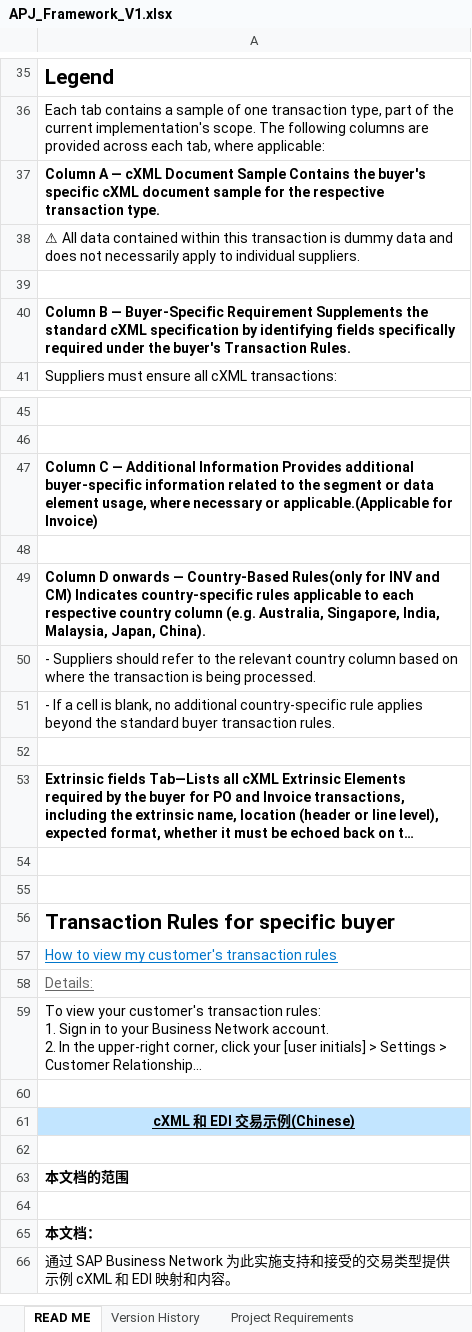
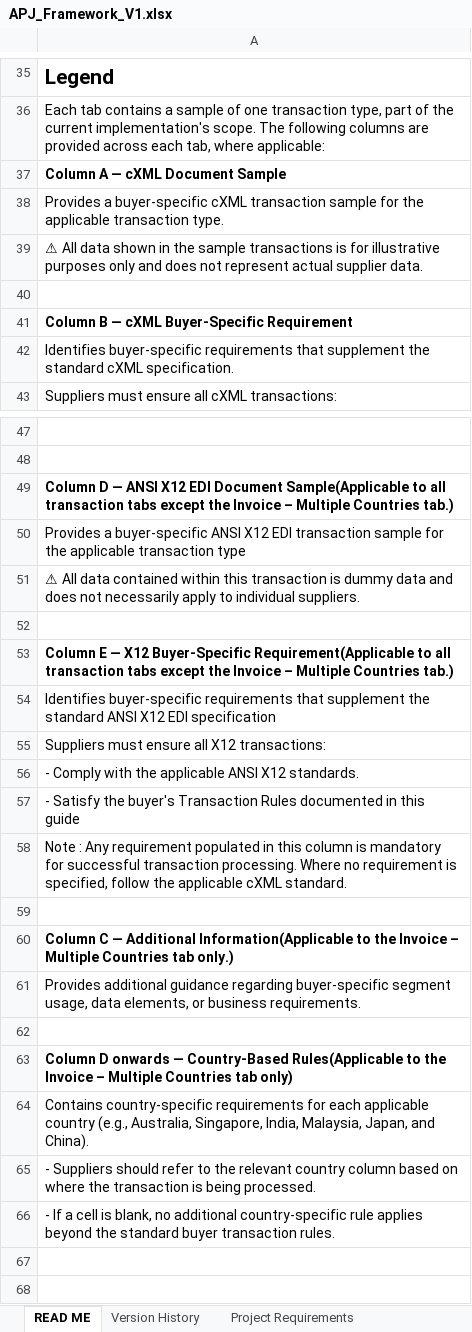
Before and after one commit to Ping0411/guideline-generator, an Excel workbook: web-app/guideline-generator/templates/APJ_Framework_V1.xlsx, sheet READ ME, drawn as a sheet; only a part is shown, gaps mark what is left out; the shorter side is filled out with more unchanged rows; long unchanged cells end in …; values as stored, in another font and other column widths than the file's, no borders; addresses are those after the commit; the diff covers the shown part only; the diff names each change by its address in the sheet, - before the commit and + after, or states it on an @@ line.

Commit message:
Guideline Generator: sync latest changes from local source
- descriptionEngine: major rework (+324 lines), improved description generation
- ruleRegistry: add Payment Remittance rules and additional mappings
- cxmlAnonymizer: add PaymentPartner roles, PaymentRemittance to ANONYMIZE_TO_TYPES
- countryRulesParser, extrinsicExtractor: enhancements
- excelGenerator, server.js, index.html: UI and output improvements
- templates/APJ_Framework_V1.xlsx: updated template
- package.json/lock: dependency updates

```diff
--- a/web-app/guideline-generator/templates/APJ_Framework_V1.xlsx (sheet READ ME)
+++ b/web-app/guideline-generator/templates/APJ_Framework_V1.xlsx (sheet READ ME)
-A37: …Document Sample Contains the buyer's specific cXML document sample for the respective transaction type.
+A37: …Document Sample
-A38: ⚠ All data contained within this transaction is dummy data and does not necessarily apply to individual suppliers.
+A38: Provides a buyer-specific cXML transaction sample for the applicable transaction type.
+row 39: ⚠ All data shown in the sample transactions is for illustrative purposes only and does not represent actual supplier data.
-A41: …B — Buyer-Specific Requirement Supplements the standard cXML specification by identifying fields specifically required under the buyer's Transaction Rules.
+A41: …B — cXML Buyer-Specific Requirement
+row 42: Identifies buyer-specific requirements that supplement the standard cXML specification.
-A49: Column C — Additional Information Provides additional buyer-specific information related to the segment or data element usage, where necessary or applicable.(Applicable for Invoice)
+A49: Column D — ANSI X12 EDI Document Sample(Applicable to all transaction tabs except the Invoice – Multiple Countries tab.)
+row 50: Provides a buyer-specific ANSI X12 EDI transaction sample for the applicable transaction type
+row 51: ⚠ All data contained within this transaction is dummy data and does not necessarily apply to individual suppliers.
-A53: Column D onwards — Country-Based Rules(only for INV and CM) Indicates country-specific rules applicable to each respective country column (e.g. Australia, Singapore, India, Malaysia, Japan, China).
+A53: Column E — X12 Buyer-Specific Requirement(Applicable to all transaction tabs except the Invoice – Multiple Countries tab.)
+row 54: Identifies buyer-specific requirements that supplement the standard ANSI X12 EDI specification
+row 55: Suppliers must ensure all X12 transactions:
+row 56: - Comply with the applicable ANSI X12 standards.
+row 57: - Satisfy the buyer's Transaction Rules documented in this guide
+row 58: Note : Any requirement populated in this column is mandatory for successful transaction processing. Where no requirement is specified, follow the applicable cXML standard.
+row 59: (empty)
+row 60: Column C — Additional Information(Applicable to the Invoice – Multiple Countries tab only.)
+row 61: Provides additional guidance regarding buyer-specific segment usage, data elements, or business requirements.
+row 62: (empty)
+row 63: Column D onwards — Country-Based Rules(Applicable to the Invoice – Multiple Countries tab only)
+row 64: Contains country-specific requirements for each applicable country (e.g., Australia, Singapore, India, Malaysia, Japan, and China).
+row 67: (empty)
```
Also changed, not shown: 20 added rows and 1 edited cell elsewhere in this sheet, sheet Project Requirements, other sheet tabs, 10 other files.
